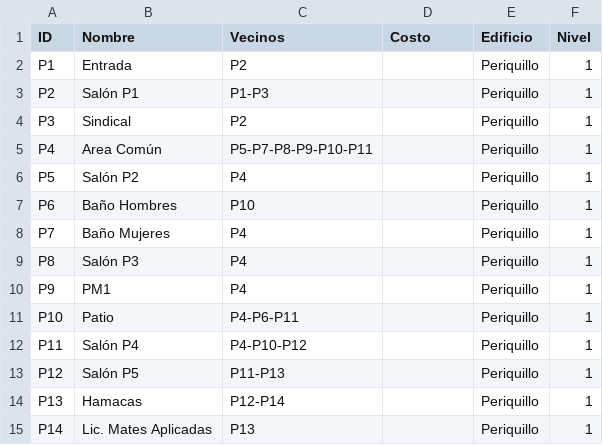
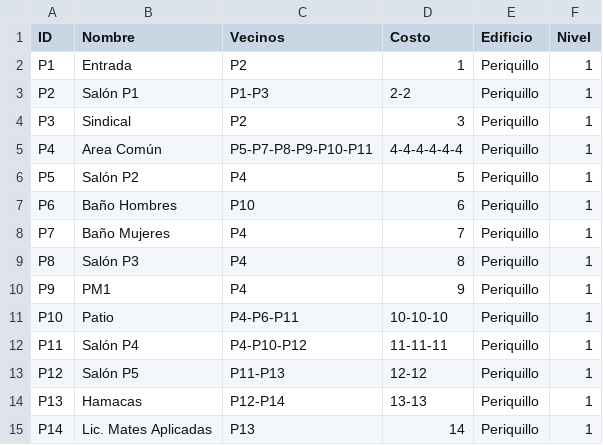
Before and after one commit to ios-lab-up/smartup_api, a CSV file: csv-paths/Nodos iOS - FINAL.csv, drawn as a sheet.

Commit message:
created /nodes route: returns all nodes in the database with their respective neighbors, also added /update_nodes route, store all nodes in the csv into the database, modify database table nodes, created model for the Nodes table

```diff
--- a/csv-paths/Nodos iOS - FINAL.csv
+++ b/csv-paths/Nodos iOS - FINAL.csv
@@ -1,15 +1,15 @@
 ID,Nombre,Vecinos,Costo,Edificio,Nivel
-P1,Entrada,P2,,Periquillo,1
-P2,Salón P1,P1-P3,,Periquillo,1
-P3,Sindical,P2,,Periquillo,1
-P4,Area Común,P5-P7-P8-P9-P10-P11,,Periquillo,1
-P5,Salón P2,P4,,Periquillo,1
-P6,Baño Hombres,P10,,Periquillo,1
-P7,Baño Mujeres,P4,,Periquillo,1
-P8,Salón P3,P4,,Periquillo,1
-P9,PM1,P4,,Periquillo,1
-P10,Patio,P4-P6-P11,,Periquillo,1
-P11,Salón P4,P4-P10-P12,,Periquillo,1
-P12,Salón P5,P11-P13,,Periquillo,1
-P13,Hamacas,P12-P14,,Periquillo,1
-P14,Lic. Mates Aplicadas,P13,,Periquillo,1
+P1,Entrada,P2,1,Periquillo,1
+P2,Salón P1,P1-P3,2-2,Periquillo,1
+P3,Sindical,P2,3,Periquillo,1
+P4,Area Común,P5-P7-P8-P9-P10-P11,4-4-4-4-4-4,Periquillo,1
+P5,Salón P2,P4,5,Periquillo,1
+P6,Baño Hombres,P10,6,Periquillo,1
+P7,Baño Mujeres,P4,7,Periquillo,1
+P8,Salón P3,P4,8,Periquillo,1
+P9,PM1,P4,9,Periquillo,1
+P10,Patio,P4-P6-P11,10-10-10,Periquillo,1
+P11,Salón P4,P4-P10-P12,11-11-11,Periquillo,1
+P12,Salón P5,P11-P13,12-12,Periquillo,1
+P13,Hamacas,P12-P14,13-13,Periquillo,1
+P14,Lic. Mates Aplicadas,P13,14,Periquillo,1
```
Also changed, not shown: 5 other files.
